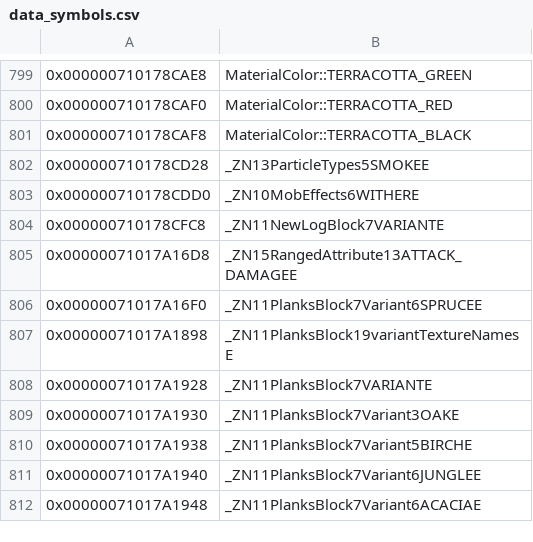
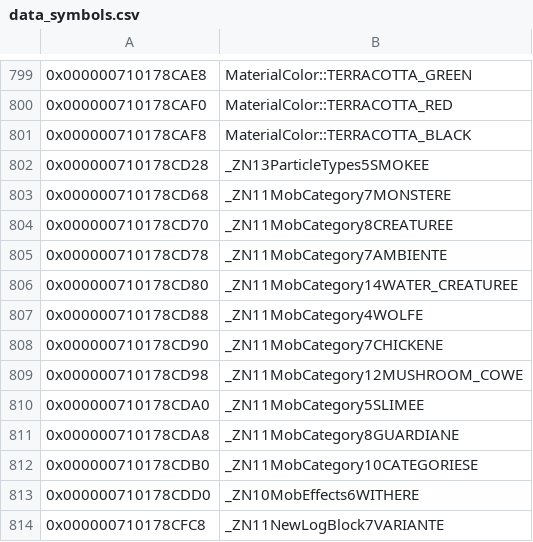
Before and after one commit to GRAnimated/MinecraftLCE, a CSV file: data/data_symbols.csv, drawn as a sheet; only a part is shown, gaps mark what is left out; the shorter side is filled out with more unchanged rows; the diff names each change by its address in the sheet, - before the commit and + after, or states it on an @@ line.

```diff
--- a/data/data_symbols.csv
+++ b/data/data_symbols.csv
+row 803: 0x000000710178CD68 | _ZN11MobCategory7MONSTERE
+row 804: 0x000000710178CD70 | _ZN11MobCategory8CREATUREE
+row 805: 0x000000710178CD78 | _ZN11MobCategory7AMBIENTE
+row 806: 0x000000710178CD80 | _ZN11MobCategory14WATER_CREATUREE
+row 807: 0x000000710178CD88 | _ZN11MobCategory4WOLFE
+row 808: 0x000000710178CD90 | _ZN11MobCategory7CHICKENE
+row 809: 0x000000710178CD98 | _ZN11MobCategory12MUSHROOM_COWE
+row 810: 0x000000710178CDA0 | _ZN11MobCategory5SLIMEE
+row 811: 0x000000710178CDA8 | _ZN11MobCategory8GUARDIANE
+row 812: 0x000000710178CDB0 | _ZN11MobCategory10CATEGORIESE
```
Also changed, not shown: 17 other files.
